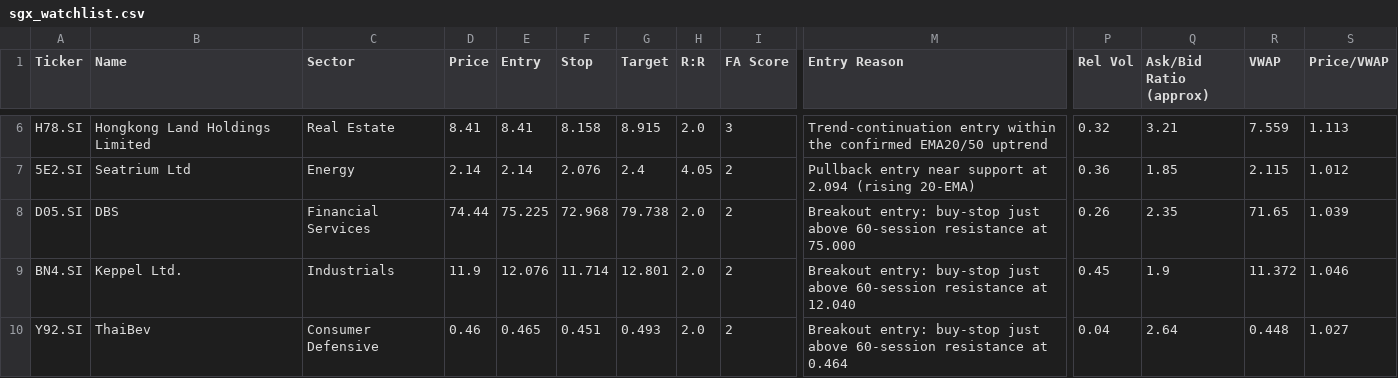
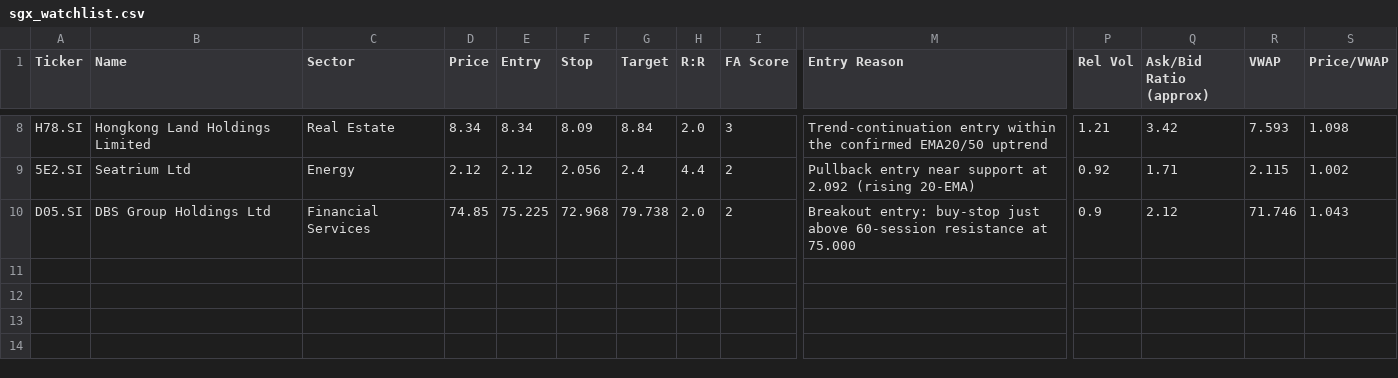
Before and after one commit to LSCAI-dev/Flyfox, a CSV file: sgx_watchlist.csv, drawn as a sheet; only a part is shown, gaps mark what is left out; removed rows and columns are numbered as before the commit, all else as after; rows hold the shown columns only; the diff covers the shown part only; the diff names each change by its address in the sheet, - before the commit and + after, or states it on an @@ line.

```diff
--- a/sgx_watchlist.csv
+++ b/sgx_watchlist.csv
-D8 (Price): 8.41
+D8 (Price): 8.34
-E8 (Entry): 8.41
+E8 (Entry): 8.34
-F8 (Stop): 8.158
+F8 (Stop): 8.09
-G8 (Target): 8.915
+G8 (Target): 8.84
-P8 (Rel Vol): 0.32
+P8 (Rel Vol): 1.21
-Q8 (Ask/Bid Ratio (approx)): 3.21
+Q8 (Ask/Bid Ratio (approx)): 3.42
-R8 (VWAP): 7.559
+R8 (VWAP): 7.593
-S8 (Price/VWAP): 1.113
+S8 (Price/VWAP): 1.098
-D9 (Price): 2.14
+D9 (Price): 2.12
-E9 (Entry): 2.14
+E9 (Entry): 2.12
-F9 (Stop): 2.076
+F9 (Stop): 2.056
-H9 (R:R): 4.05
+H9 (R:R): 4.4
-M9 (Entry Reason): …support at 2.094 (rising 20-EMA)
+M9 (Entry Reason): …support at 2.092 (rising 20-EMA)
-P9 (Rel Vol): 0.36
+P9 (Rel Vol): 0.92
-Q9 (Ask/Bid Ratio (approx)): 1.85
+Q9 (Ask/Bid Ratio (approx)): 1.71
-S9 (Price/VWAP): 1.012
+S9 (Price/VWAP): 1.002
-B10 (Name): DBS
+B10 (Name): DBS Group Holdings Ltd
-D10 (Price): 74.44
+D10 (Price): 74.85
-P10 (Rel Vol): 0.26
+P10 (Rel Vol): 0.9
-Q10 (Ask/Bid Ratio (approx)): 2.35
+Q10 (Ask/Bid Ratio (approx)): 2.12
-R10 (VWAP): 71.65
+R10 (VWAP): 71.746
-S10 (Price/VWAP): 1.039
+S10 (Price/VWAP): 1.043
-row 9: BN4.SI | Keppel Ltd. | Industrials | 11.9 | 12.076 | 11.714 | 12.801 | 2.0 | 2 | Breakout entry: buy-stop just above 60-session resistance at 12.040 | 0.45 | 1.9 | 11.372 | 1.046
-row 10: Y92.SI | ThaiBev | Consumer Defensive | 0.46 | 0.465 | 0.451 | 0.493 | 2.0 | 2 | Breakout entry: buy-stop just above 60-session resistance at 0.464 | 0.04 | 2.64 | 0.448 | 1.027
```
Also changed, not shown: 2 added rows and 23 edited cells elsewhere in this file, 1 other file.
